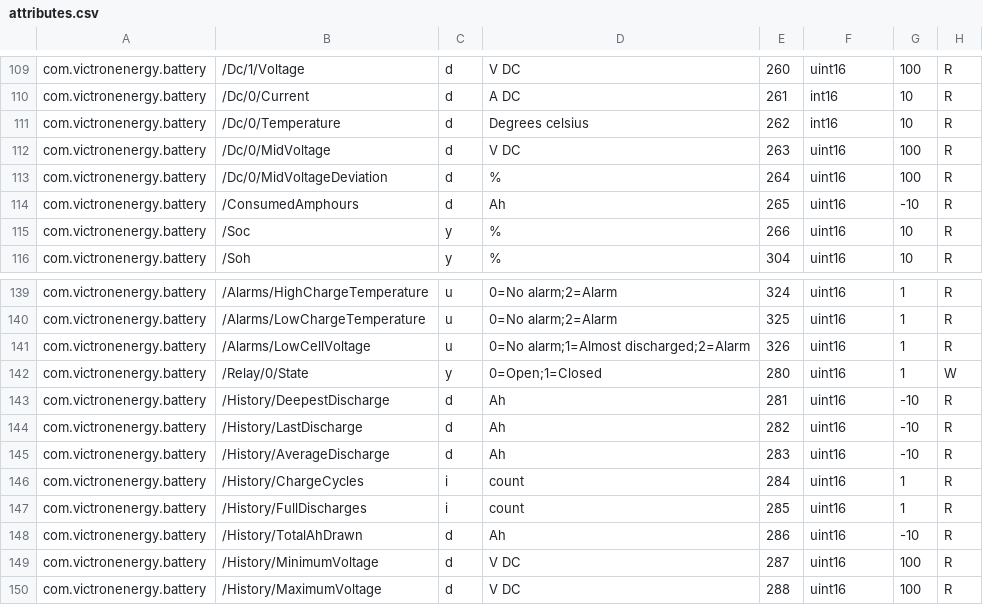
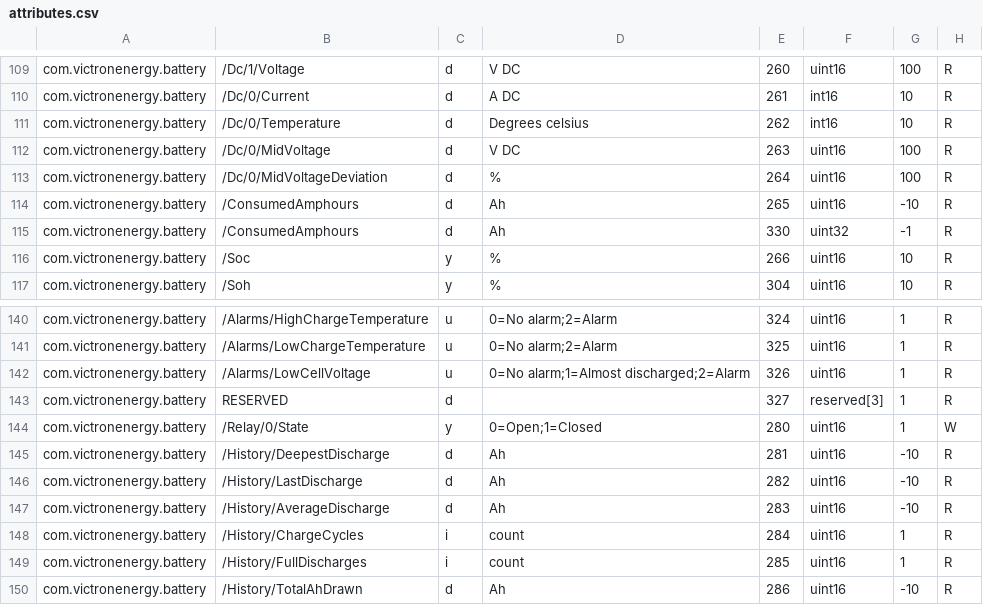
Before and after one commit to victronenergy/dbus_modbustcp, a CSV file: attributes.csv, drawn as a sheet; only a part is shown, gaps mark what is left out; the shorter side is filled out with more unchanged rows; the diff names each change by its address in the sheet, - before the commit and + after, or states it on an @@ line.

Commit message:
add 32-bit register for battery consumed Ah
The new SmartShunt supports up to 9999Ah. The old modbus
register only allowed 6553.5Ah.

https://github.com/victronenergy/venus/issues/1438

```diff
--- a/attributes.csv
+++ b/attributes.csv
+row 115: com.victronenergy.battery | /ConsumedAmphours | d | Ah | 330 | uint32 | -1 | R
+row 143: com.victronenergy.battery | RESERVED | d |  | 327 | reserved[3] | 1 | R
```
